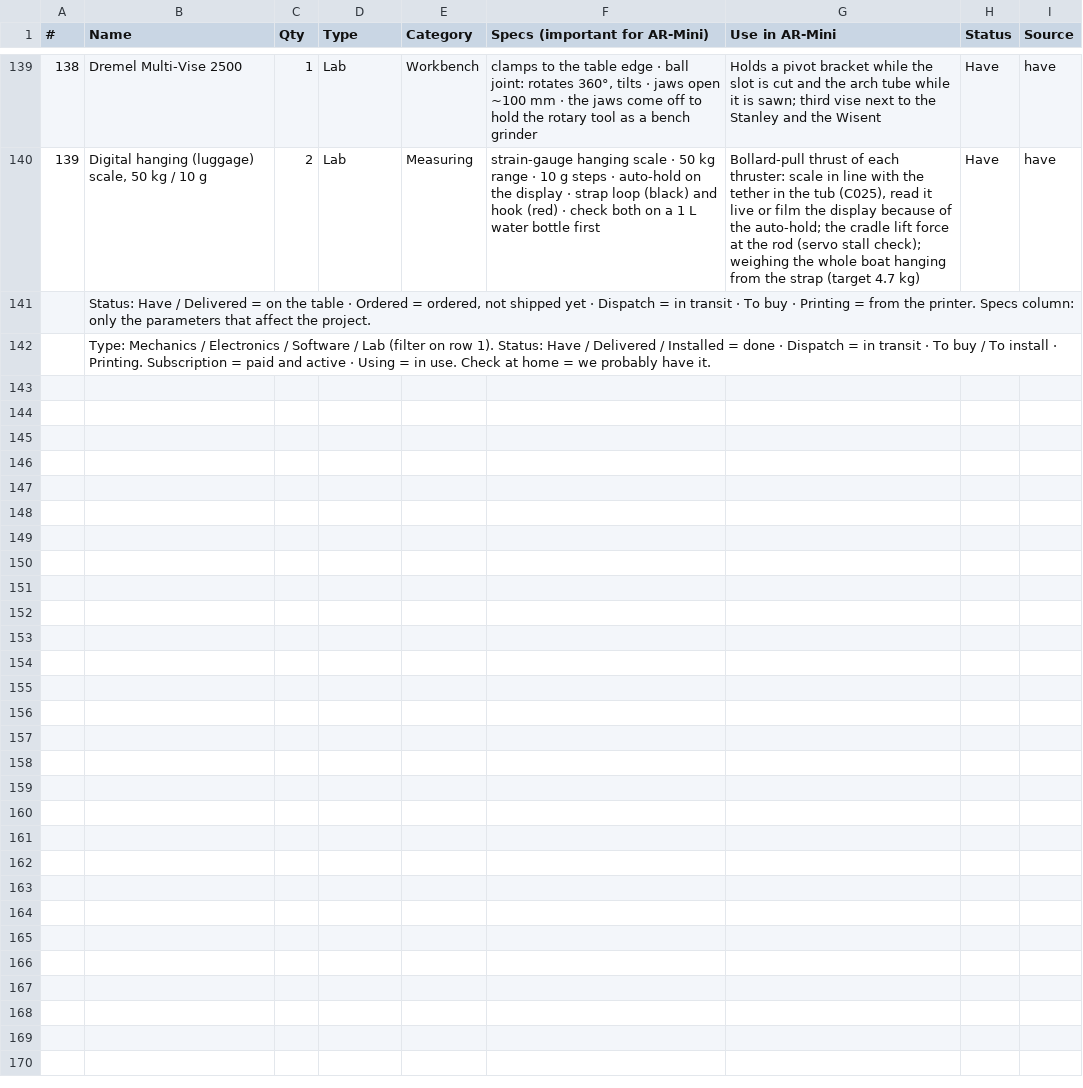
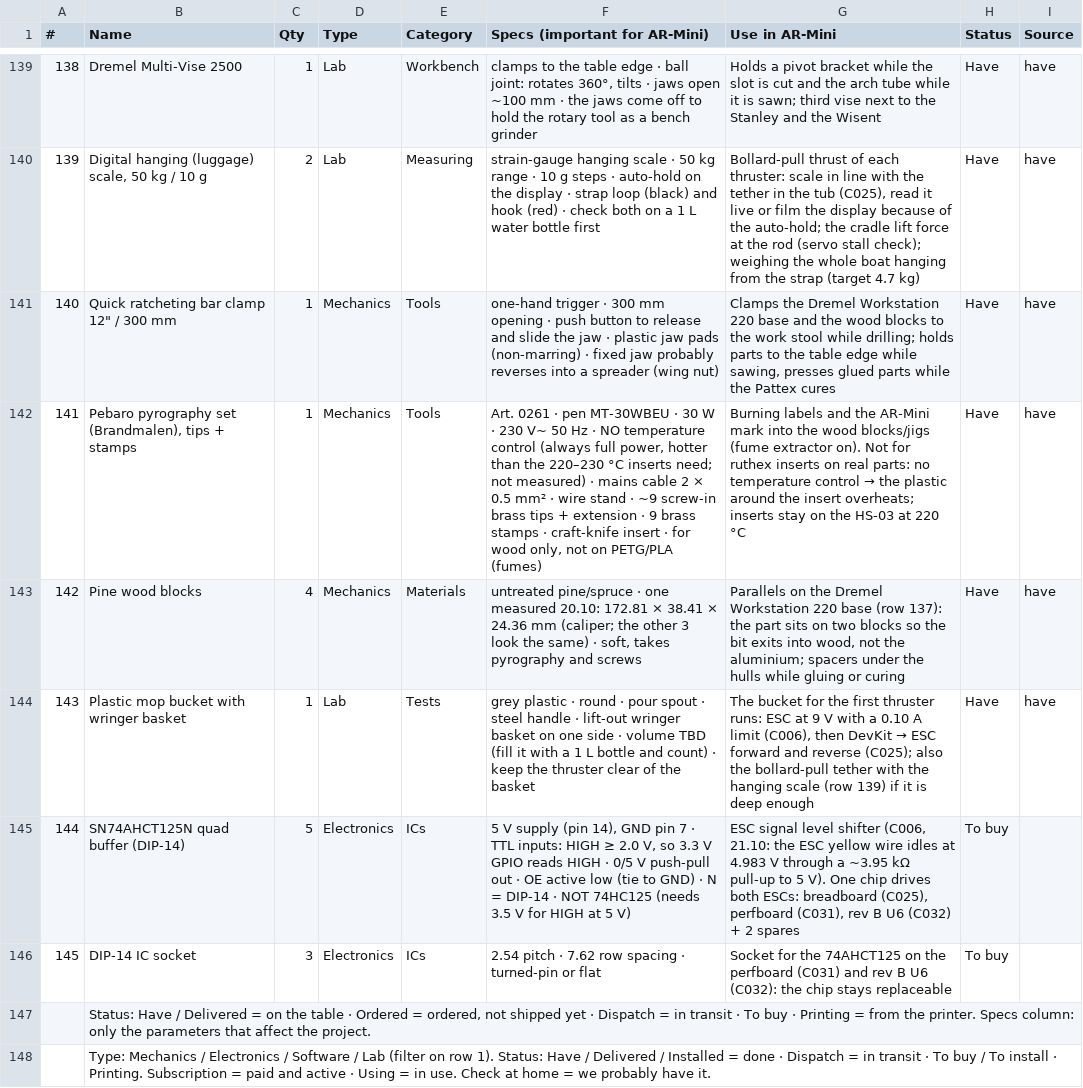
Before and after one commit to TKyoseva/ARmini, a CSV file: docs/bom/bom.csv, drawn as a sheet; only a part is shown, gaps mark what is left out; the diff names each change by its address in the sheet, - before the commit and + after, or states it on an @@ line.

```diff
--- a/docs/bom/bom.csv
+++ b/docs/bom/bom.csv
+row 141: 140 | Quick ratcheting bar clamp 12" / 300 mm | 1 | Mechanics | Tools | one-hand trigger · 300 mm opening · push button to release and slide the jaw · plastic jaw pads (non-marring) · fixed jaw probably reverses into a spreader (wing nut) | Clamps the Dremel Workstation 220 base and the wood blocks to the work stool while drilling; holds parts to the table edge while sawing, presses glued parts while the Pattex cures | Have | have
+row 142: 141 | Pebaro pyrography set (Brandmalen), tips + stamps | 1 | Mechanics | Tools | Art. 0261 · pen MT-30WBEU · 30 W · 230 V~ 50 Hz · NO temperature control (always full power, hotter than the 220–230 °C inserts need; not measured) · mains cable 2 × 0.5 mm² · wire stand · ~9 screw-in brass tips + extension · 9 brass stamps · craft-knife insert · for wood only, not on PETG/PLA (fumes) | Burning labels and the AR-Mini mark into the wood blocks/jigs (fume extractor on). Not for ruthex inserts on real parts: no temperature control → the plastic around the insert overheats; inserts stay on the HS-03 at 220 °C | Have | have
+row 143: 142 | Pine wood blocks | 4 | Mechanics | Materials | untreated pine/spruce · one measured 20.10: 172.81 × 38.41 × 24.36 mm (caliper; the other 3 look the same) · soft, takes pyrography and screws | Parallels on the Dremel Workstation 220 base (row 137): the part sits on two blocks so the bit exits into wood, not the aluminium; spacers under the hulls while gluing or curing | Have | have
+row 144: 143 | Plastic mop bucket with wringer basket | 1 | Lab | Tests | grey plastic · round · pour spout · steel handle · lift-out wringer basket on one side · volume TBD (fill it with a 1 L bottle and count) · keep the thruster clear of the basket | The bucket for the first thruster runs: ESC at 9 V with a 0.10 A limit (C006), then DevKit → ESC forward and reverse (C025); also the bollard-pull tether with the hanging scale (row 139) if it is deep enough | Have | have
+row 145: 144 | SN74AHCT125N quad buffer (DIP-14) | 5 | Electronics | ICs | 5 V supply (pin 14), GND pin 7 · TTL inputs: HIGH ≥ 2.0 V, so 3.3 V GPIO reads HIGH · 0/5 V push-pull out · OE active low (tie to GND) · N = DIP-14 · NOT 74HC125 (needs 3.5 V for HIGH at 5 V) | ESC signal level shifter (C006, 21.10: the ESC yellow wire idles at 4.983 V through a ~3.95 kΩ pull-up to 5 V). One chip drives both ESCs: breadboard (C025), perfboard (C031), rev B U6 (C032) + 2 spares | To buy
+row 146: 145 | DIP-14 IC socket | 3 | Electronics | ICs | 2.54 pitch · 7.62 row spacing · turned-pin or flat | Socket for the 74AHCT125 on the perfboard (C031) and rev B U6 (C032): the chip stays replaceable | To buy
```
